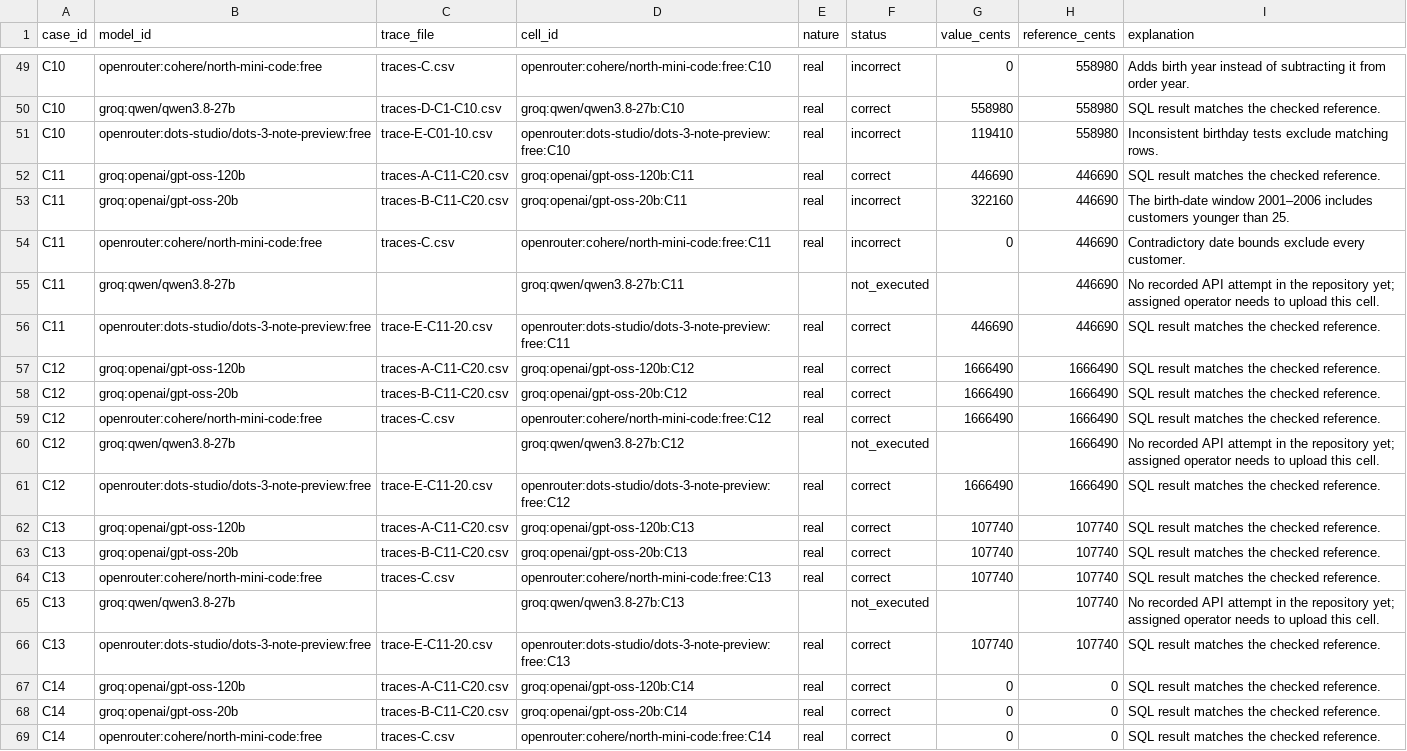
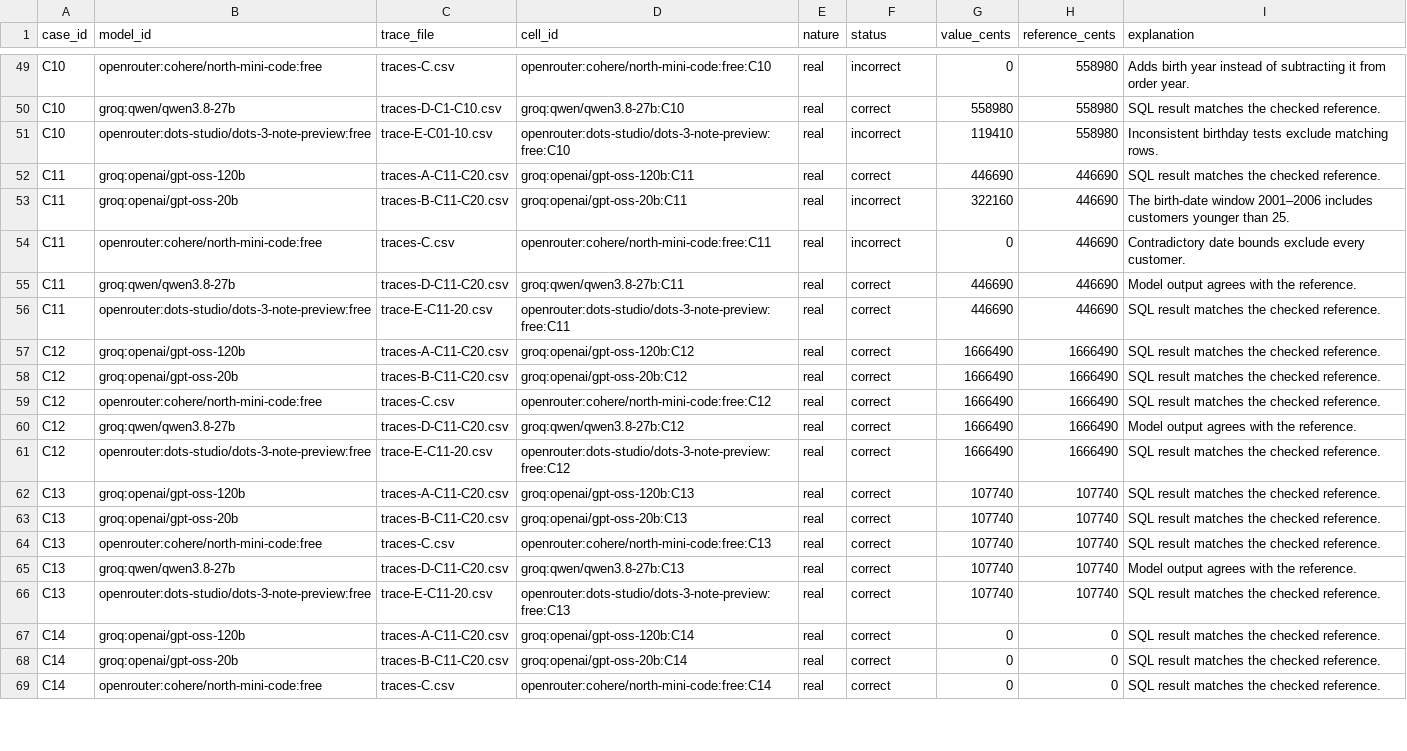
Before and after one commit to Geek-MJ/GRAMSCAR, a CSV file: model-question-comparison-en.csv, drawn as a sheet; only a part is shown, gaps mark what is left out; the diff covers the shown part only.

```diff
--- a/model-question-comparison-en.csv
+++ b/model-question-comparison-en.csv
@@ -54,3 +54,3 @@ C11,groq:openai/gpt-oss-20b,traces-B-C11-C20.csv,groq:openai/gpt-oss-20b:C11,rea
 C11,openrouter:cohere/north-mini-code:free,traces-C.csv,openrouter:cohere/north-mini-code:free:C11,real,incorrect,0,446690,Contradictory date bounds exclude every customer.
-C11,groq:qwen/qwen3.8-27b,,groq:qwen/qwen3.8-27b:C11,,not_executed,,446690,No recorded API attempt in the repository yet; assigned operator needs to upload this cell.
+C11,groq:qwen/qwen3.8-27b,traces-D-C11-C20.csv,groq:qwen/qwen3.8-27b:C11,real,correct,446690,446690,Model output agrees with the reference.
 C11,openrouter:dots-studio/dots-3-note-preview:free,trace-E-C11-20.csv,openrouter:dots-studio/dots-3-note-preview:free:C11,real,correct,446690,446690,SQL result matches the checked reference.
@@ -59,3 +59,3 @@ C12,groq:openai/gpt-oss-20b,traces-B-C11-C20.csv,groq:openai/gpt-oss-20b:C12,rea
 C12,openrouter:cohere/north-mini-code:free,traces-C.csv,openrouter:cohere/north-mini-code:free:C12,real,correct,1666490,1666490,SQL result matches the checked reference.
-C12,groq:qwen/qwen3.8-27b,,groq:qwen/qwen3.8-27b:C12,,not_executed,,1666490,No recorded API attempt in the repository yet; assigned operator needs to upload this cell.
+C12,groq:qwen/qwen3.8-27b,traces-D-C11-C20.csv,groq:qwen/qwen3.8-27b:C12,real,correct,1666490,1666490,Model output agrees with the reference.
 C12,openrouter:dots-studio/dots-3-note-preview:free,trace-E-C11-20.csv,openrouter:dots-studio/dots-3-note-preview:free:C12,real,correct,1666490,1666490,SQL result matches the checked reference.
@@ -64,3 +64,3 @@ C13,groq:openai/gpt-oss-20b,traces-B-C11-C20.csv,groq:openai/gpt-oss-20b:C13,rea
 C13,openrouter:cohere/north-mini-code:free,traces-C.csv,openrouter:cohere/north-mini-code:free:C13,real,correct,107740,107740,SQL result matches the checked reference.
-C13,groq:qwen/qwen3.8-27b,,groq:qwen/qwen3.8-27b:C13,,not_executed,,107740,No recorded API attempt in the repository yet; assigned operator needs to upload this cell.
+C13,groq:qwen/qwen3.8-27b,traces-D-C11-C20.csv,groq:qwen/qwen3.8-27b:C13,real,correct,107740,107740,Model output agrees with the reference.
 C13,openrouter:dots-studio/dots-3-note-preview:free,trace-E-C11-20.csv,openrouter:dots-studio/dots-3-note-preview:free:C13,real,correct,107740,107740,SQL result matches the checked reference.
```
Also changed, not shown: 35 edited cells elsewhere in this file, five-model-summary-en.csv.
